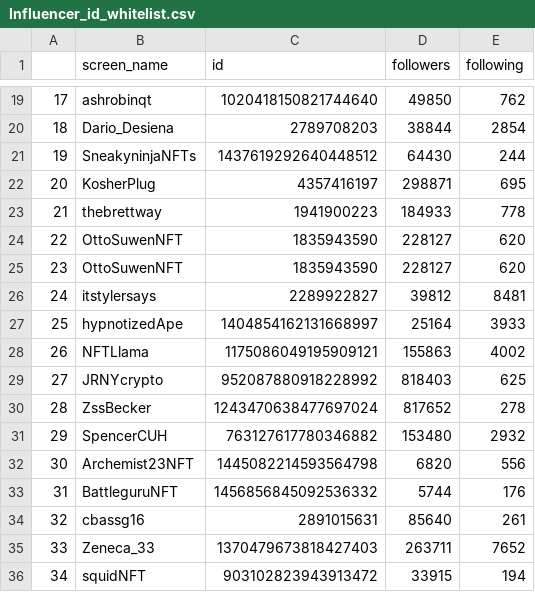
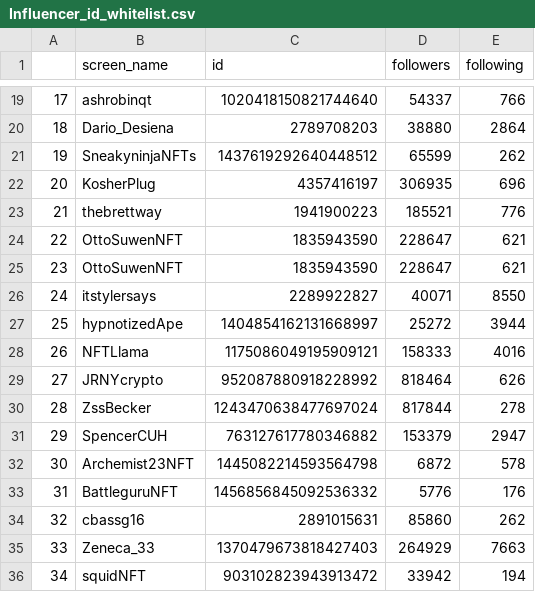
Before and after one commit to leslie-dees/pure_alpha, a CSV file: Influencer_id_whitelist.csv, drawn as a sheet; only a part is shown, gaps mark what is left out; the diff covers the shown part only.

Commit message:
Increased max rate for following lists

```diff
--- a/Influencer_id_whitelist.csv
+++ b/Influencer_id_whitelist.csv
@@ -19,18 +19,18 @@
-17,ashrobinqt,1020418150821744640,49850,762
-18,Dario_Desiena,2789708203,38844,2854
-19,SneakyninjaNFTs,1437619292640448512,64430,244
-20,KosherPlug,4357416197,298871,695
-21,thebrettway,1941900223,184933,778
-22,OttoSuwenNFT,1835943590,228127,620
-23,OttoSuwenNFT,1835943590,228127,620
-24,itstylersays,2289922827,39812,8481
-25,hypnotizedApe,1404854162131668997,25164,3933
-26,NFTLlama,1175086049195909121,155863,4002
-27,JRNYcrypto,952087880918228992,818403,625
-28,ZssBecker,1243470638477697024,817652,278
-29,SpencerCUH,763127617780346882,153480,2932
-30,Archemist23NFT,1445082214593564798,6820,556
-31,BattleguruNFT,1456856845092536332,5744,176
-32,cbassg16,2891015631,85640,261
-33,Zeneca_33,1370479673818427403,263711,7652
-34,squidNFT,903102823943913472,33915,194
+17,ashrobinqt,1020418150821744640,54337,766
+18,Dario_Desiena,2789708203,38880,2864
+19,SneakyninjaNFTs,1437619292640448512,65599,262
+20,KosherPlug,4357416197,306935,696
+21,thebrettway,1941900223,185521,776
+22,OttoSuwenNFT,1835943590,228647,621
+23,OttoSuwenNFT,1835943590,228647,621
+24,itstylersays,2289922827,40071,8550
+25,hypnotizedApe,1404854162131668997,25272,3944
+26,NFTLlama,1175086049195909121,158333,4016
+27,JRNYcrypto,952087880918228992,818464,626
+28,ZssBecker,1243470638477697024,817844,278
+29,SpencerCUH,763127617780346882,153379,2947
+30,Archemist23NFT,1445082214593564798,6872,578
+31,BattleguruNFT,1456856845092536332,5776,176
+32,cbassg16,2891015631,85860,262
+33,Zeneca_33,1370479673818427403,264929,7663
+34,squidNFT,903102823943913472,33942,194
```
Also changed, not shown: 65 edited cells elsewhere in this file, 2 other files.
